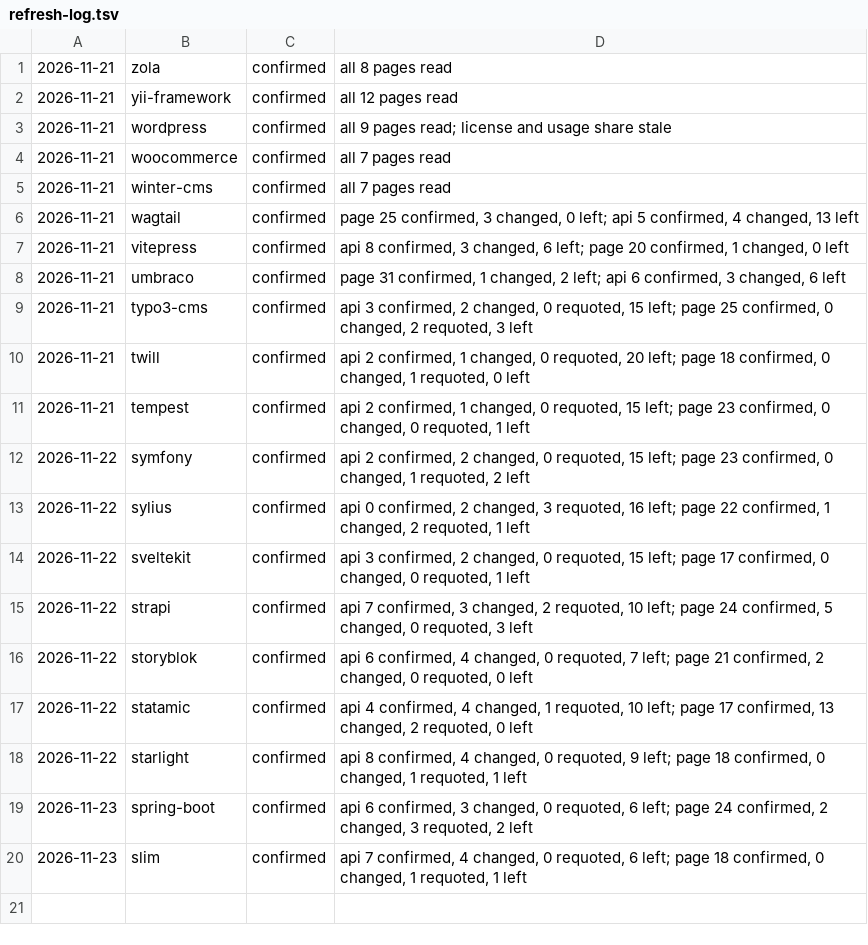
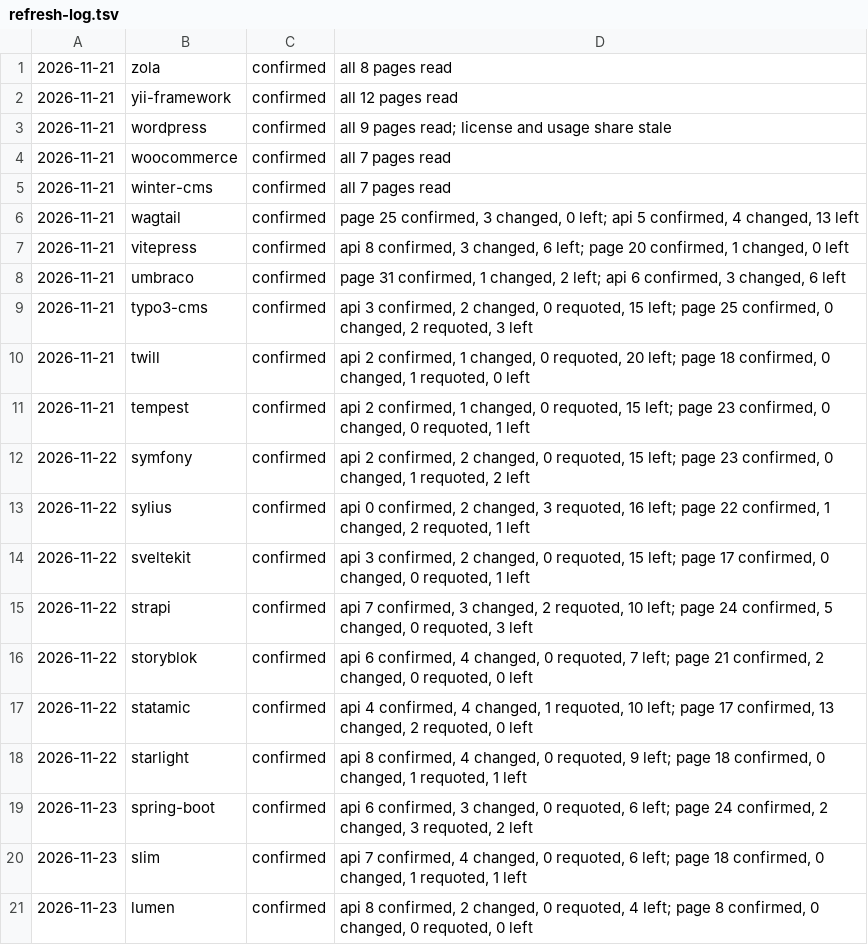
Before and after one commit to fortrabbit/findsoftware, a TSV file: research/refresh-log.tsv, drawn as a sheet.

```diff
--- a/research/refresh-log.tsv
+++ b/research/refresh-log.tsv
@@ -20 +20,2 @@
 2026-11-23	slim	confirmed	api 7 confirmed, 4 changed, 0 requoted, 6 left; page 18 confirmed, 0 changed, 1 requoted, 1 left
+2026-11-23	lumen	confirmed	api 8 confirmed, 2 changed, 0 requoted, 4 left; page 8 confirmed, 0 changed, 0 requoted, 0 left
```
Also changed, not shown: 1 other file.
